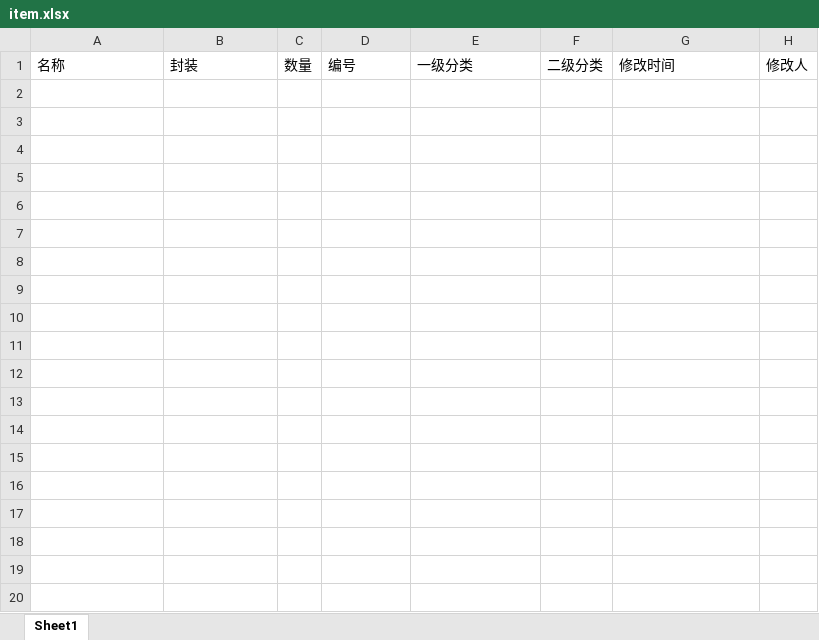
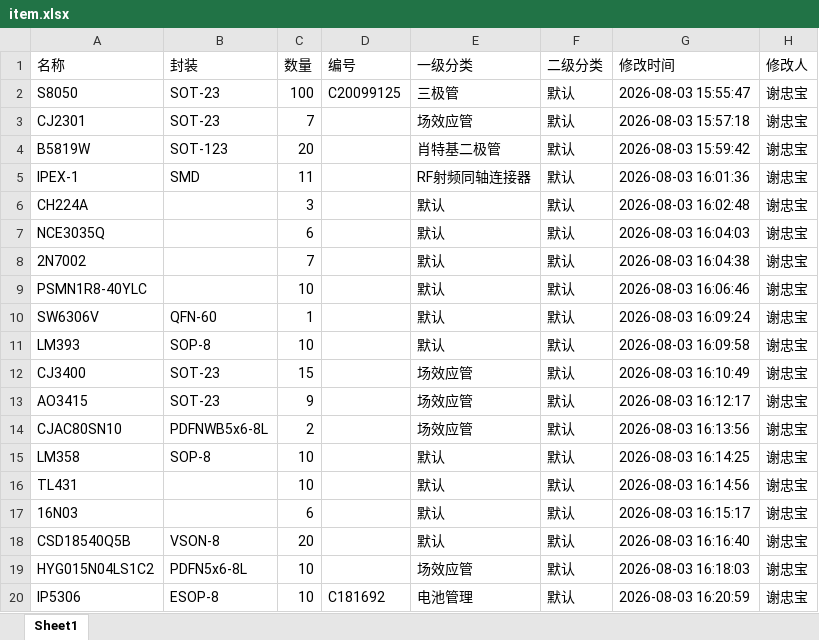
Before and after one commit to MirikoHi/RM2027-item-manager, an Excel workbook: data/item.xlsx, sheet Sheet1, drawn as a sheet; only a part is shown; values as stored, in another font and other column widths than the file's, no borders; the diff covers the shown part only; the diff names each change by its address in the sheet, - before the commit and + after, or states it on an @@ line.

```diff
--- a/data/item.xlsx (sheet Sheet1)
+++ b/data/item.xlsx (sheet Sheet1)
+row 2: S8050 | SOT-23 | 100 | C20099125 | 三极管 | 默认 | 2026-08-03 15:55:47 | 谢忠宝
+row 3: CJ2301 | SOT-23 | 7 |  | 场效应管 | 默认 | 2026-08-03 15:57:18 | 谢忠宝
+row 4: B5819W | SOT-123 | 20 |  | 肖特基二极管 | 默认 | 2026-08-03 15:59:42 | 谢忠宝
+row 5: IPEX-1 | SMD | 11 |  | RF射频同轴连接器 | 默认 | 2026-08-03 16:01:36 | 谢忠宝
+row 6: CH224A |  | 3 |  | 默认 | 默认 | 2026-08-03 16:02:48 | 谢忠宝
+row 7: NCE3035Q |  | 6 |  | 默认 | 默认 | 2026-08-03 16:04:03 | 谢忠宝
+row 8: 2N7002 |  | 7 |  | 默认 | 默认 | 2026-08-03 16:04:38 | 谢忠宝
+row 9: PSMN1R8-40YLC |  | 10 |  | 默认 | 默认 | 2026-08-03 16:06:46 | 谢忠宝
+row 10: SW6306V | QFN-60 | 1 |  | 默认 | 默认 | 2026-08-03 16:09:24 | 谢忠宝
+row 11: LM393 | SOP-8 | 10 |  | 默认 | 默认 | 2026-08-03 16:09:58 | 谢忠宝
+row 12: CJ3400 | SOT-23 | 15 |  | 场效应管 | 默认 | 2026-08-03 16:10:49 | 谢忠宝
+row 13: AO3415 | SOT-23 | 9 |  | 场效应管 | 默认 | 2026-08-03 16:12:17 | 谢忠宝
+row 14: CJAC80SN10 | PDFNWB5x6-8L | 2 |  | 场效应管 | 默认 | 2026-08-03 16:13:56 | 谢忠宝
+row 15: LM358 | SOP-8 | 10 |  | 默认 | 默认 | 2026-08-03 16:14:25 | 谢忠宝
+row 16: TL431 |  | 10 |  | 默认 | 默认 | 2026-08-03 16:14:56 | 谢忠宝
+row 17: 16N03 |  | 6 |  | 默认 | 默认 | 2026-08-03 16:15:17 | 谢忠宝
+row 18: CSD18540Q5B | VSON-8 | 20 |  | 默认 | 默认 | 2026-08-03 16:16:40 | 谢忠宝
+row 19: HYG015N04LS1C2 | PDFN5x6-8L | 10 |  | 场效应管 | 默认 | 2026-08-03 16:18:03 | 谢忠宝
+row 20: IP5306 | ESOP-8 | 10 | C181692 | 电池管理 | 默认 | 2026-08-03 16:20:59 | 谢忠宝
```
Also changed, not shown: 84 added rows elsewhere in this sheet, 2 other files.
